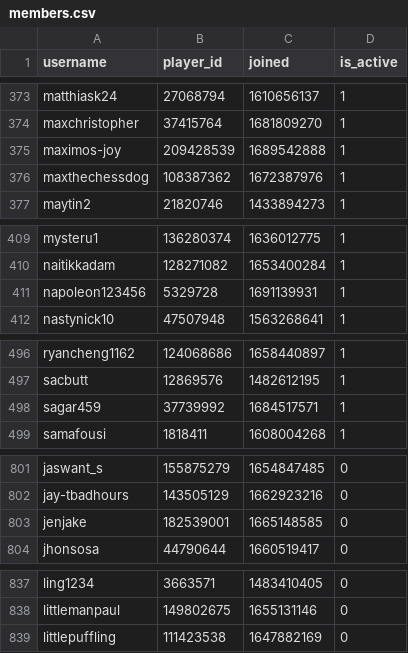
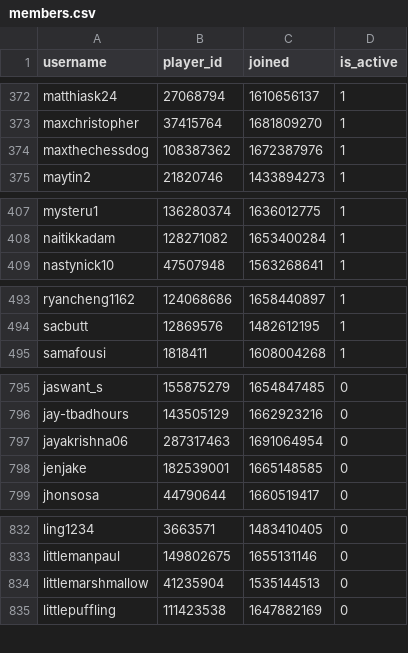
Before and after one commit to Sootopolis/chess-club-admin-system, a CSV file: csv_files/the-great-british-empire/members.csv, drawn as a sheet; only a part is shown, gaps mark what is left out; removed rows and columns are numbered as before the commit, all else as after; the diff covers the shown part only; the diff names each change by its address in the sheet, - before the commit and + after, or states it on an @@ line.

```diff
--- a/csv_files/the-great-british-empire/members.csv
+++ b/csv_files/the-great-british-empire/members.csv
-row 375: maximos-joy | 209428539 | 1689542888 | 1
-row 411: napoleon123456 | 5329728 | 1691139931 | 1
-row 498: sagar459 | 37739992 | 1684517571 | 1
+row 797: jayakrishna06 | 287317463 | 1691064954 | 0
+row 834: littlemarshmallow | 41235904 | 1535144513 | 0
```
Also changed, not shown: 6 added rows, 4 removed rows and 1 edited cell elsewhere in this file, csv_files/devon-chess/members.csv.
